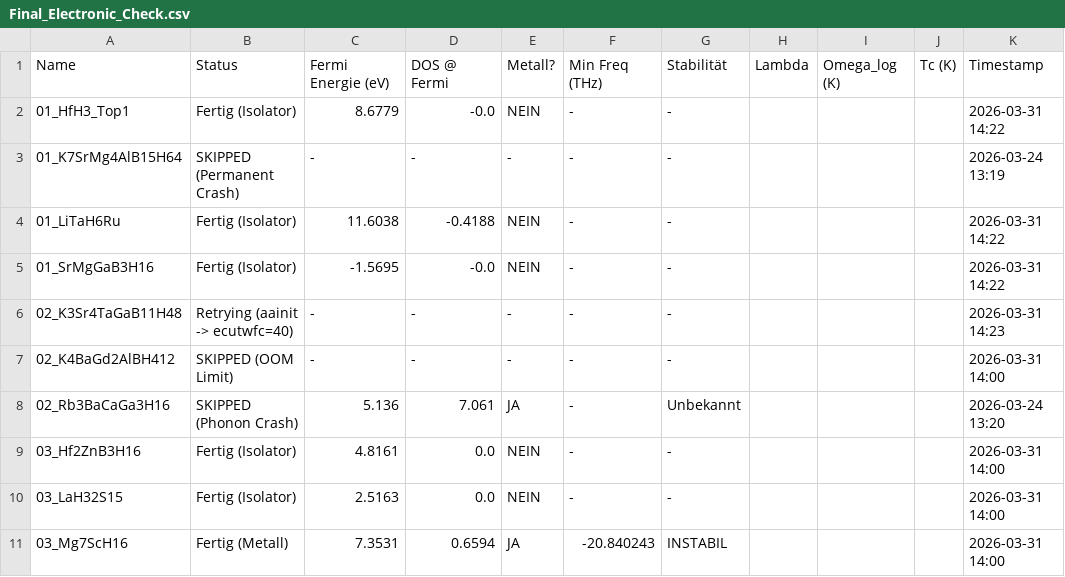
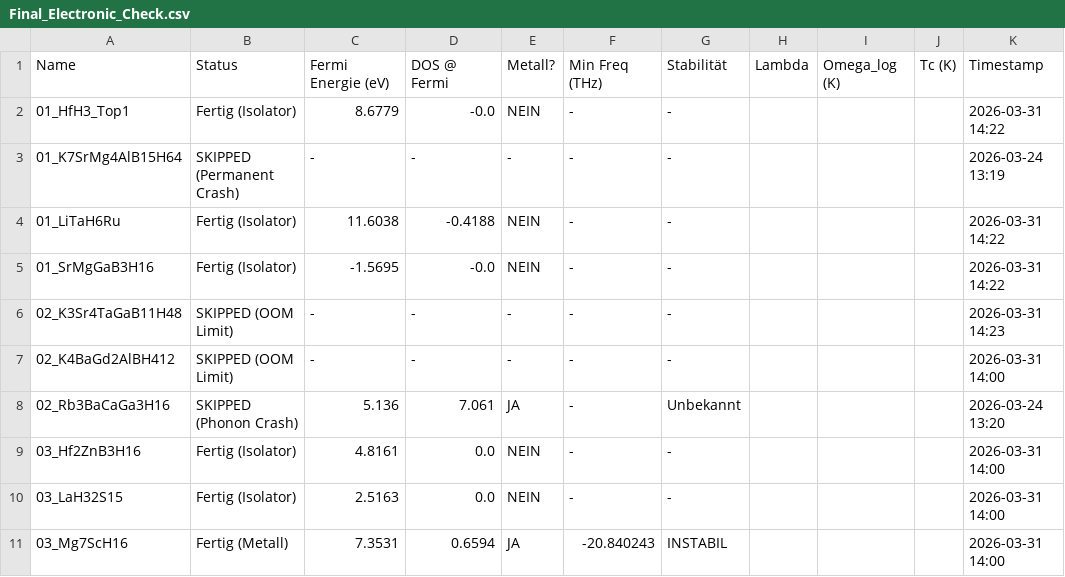
Before and after one commit to MarcoAndersohn/ZOS_Cloud_Compute, a CSV file: Final_Electronic_Check.csv, drawn as a sheet; only a part is shown.

Commit message:
Failed SCF, 02_K3Sr4TaGaB11H48 (OOM_LIMIT)

```diff
--- a/Final_Electronic_Check.csv
+++ b/Final_Electronic_Check.csv
@@ -5,3 +5,3 @@ Name,Status,Fermi Energie (eV),DOS @ Fermi,Metall?,Min Freq (THz),Stabilität,La
 01_SrMgGaB3H16,Fertig (Isolator),-1.5695,-0.0,NEIN,-,-,,,,2026-03-31 14:22
-02_K3Sr4TaGaB11H48,Retrying (aainit -> ecutwfc=40),-,-,-,-,-,,,,2026-03-31 14:23
+02_K3Sr4TaGaB11H48,SKIPPED (OOM Limit),-,-,-,-,-,,,,2026-03-31 14:23
 02_K4BaGd2AlBH412,SKIPPED (OOM Limit),-,-,-,-,-,,,,2026-03-31 14:00
```
Also changed, not shown: 3 other files.
